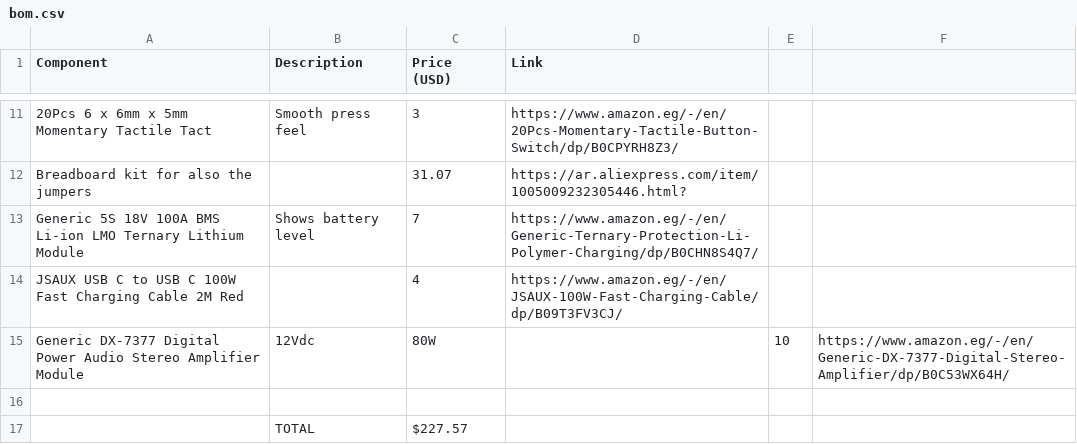
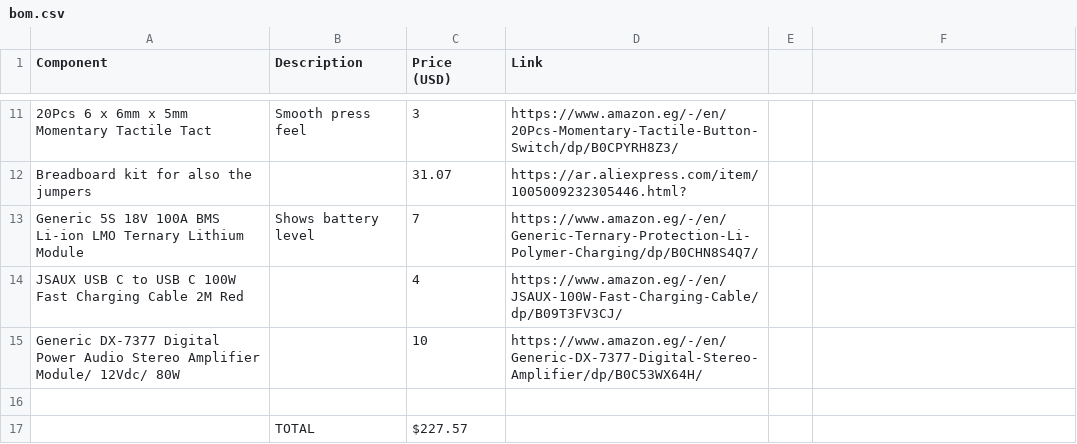
Before and after one commit to Tareq-Khalil/music_everywhere_box, a CSV file: bom.csv, drawn as a sheet; only a part is shown, gaps mark what is left out.

Commit message:
Update bom.csv

```diff
--- a/bom.csv
+++ b/bom.csv
@@ -14,3 +14,3 @@ Generic 5S 18V 100A BMS Li-ion LMO Ternary Lithium Module,Shows battery level,7,
 JSAUX USB C to USB C 100W Fast Charging Cable 2M Red,,4,https://www.amazon.eg/-/en/JSAUX-100W-Fast-Charging-Cable/dp/B09T3FV3CJ/
-Generic DX-7377 Digital Power Audio Stereo Amplifier Module, 12Vdc, 80W,,10,https://www.amazon.eg/-/en/Generic-DX-7377-Digital-Stereo-Amplifier/dp/B0C53WX64H/
+Generic DX-7377 Digital Power Audio Stereo Amplifier Module/ 12Vdc/ 80W,,10,https://www.amazon.eg/-/en/Generic-DX-7377-Digital-Stereo-Amplifier/dp/B0C53WX64H/
 
```
